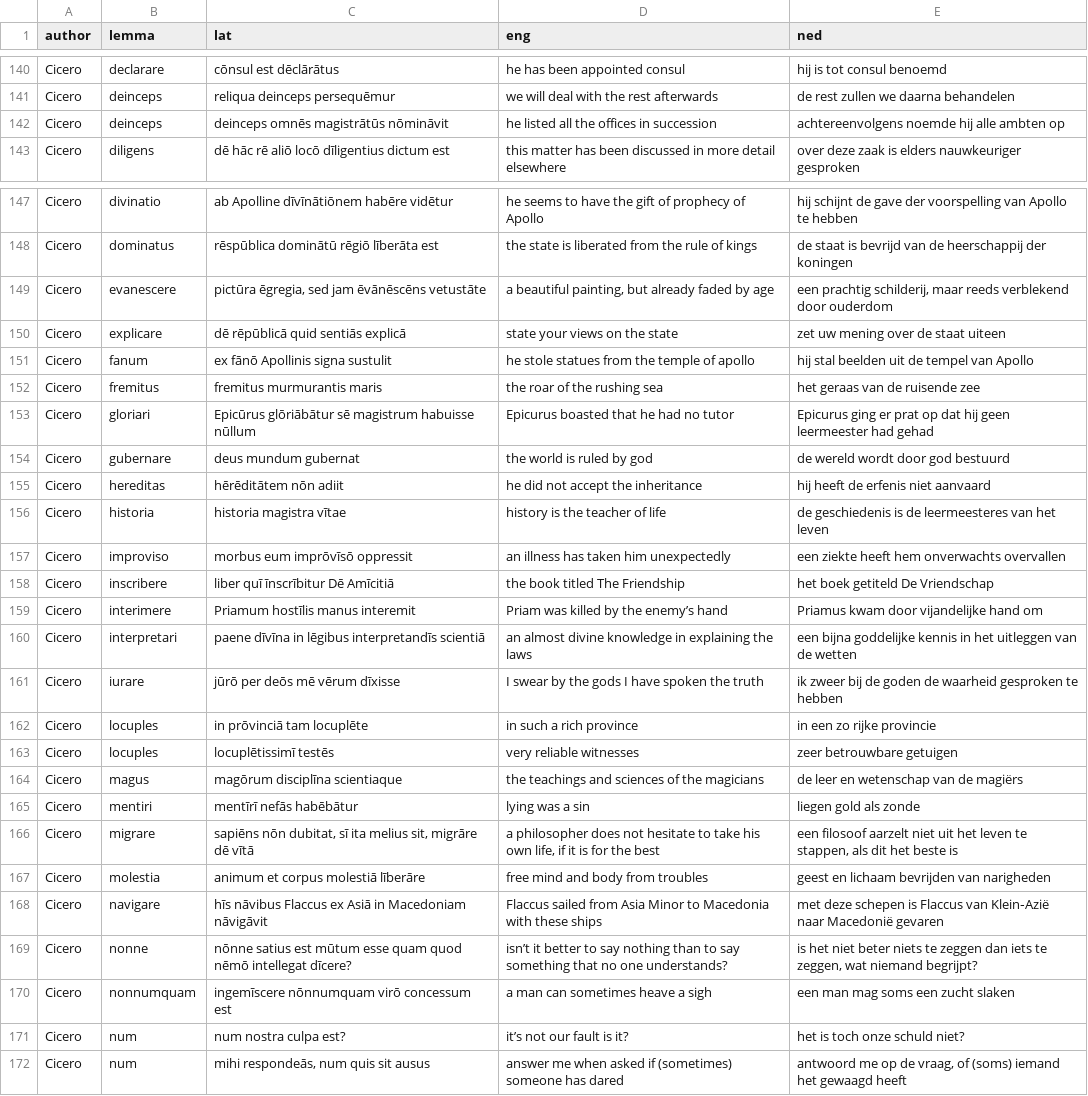
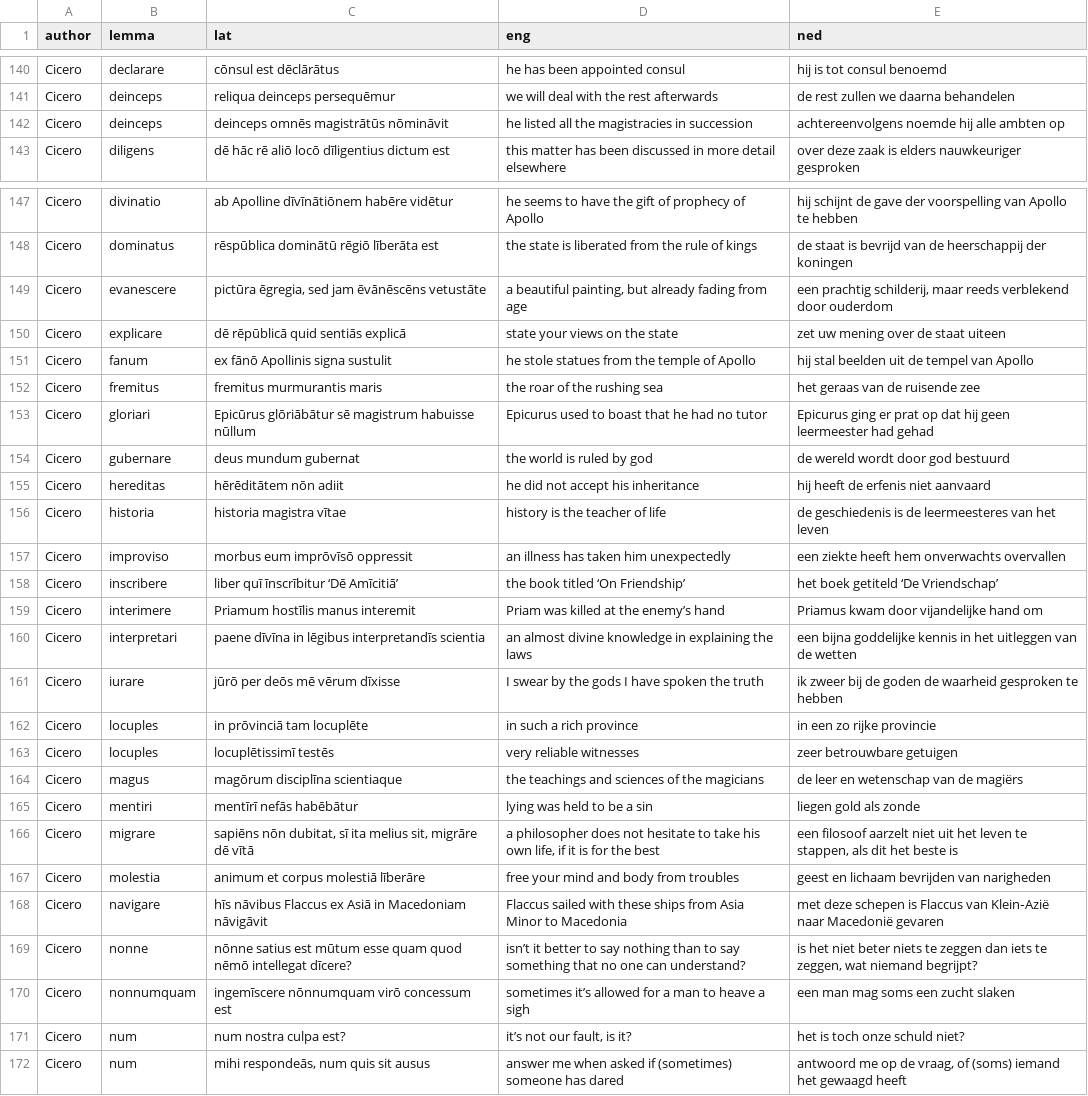
Before and after one commit to FergusJPWalsh/vocabularia, a TSV file: bwl-authors.tsv, drawn as a sheet; only a part is shown, gaps mark what is left out; the diff covers the shown part only; the diff names each change by its address in the sheet, - before the commit and + after, or states it on an @@ line.

```diff
--- a/bwl-authors.tsv
+++ b/bwl-authors.tsv
-D142 (eng): he listed all the offices in succession
+D142 (eng): he listed all the magistracies in succession
-D149 (eng): …but already faded by age
+D149 (eng): …but already fading from age
-D151 (eng): he stole statues from the temple of apollo
+D151 (eng): he stole statues from the temple of Apollo
-D153 (eng): Epicurus boasted that he had no tutor
+D153 (eng): Epicurus used to boast that he had no tutor
-D155 (eng): he did not accept the inheritance
+D155 (eng): he did not accept his inheritance
-C158 (lat): liber quī īnscrībitur Dē Amīcitiā
+C158 (lat): liber quī īnscrībitur ‘Dē Amīcitiā’
-D158 (eng): the book titled The Friendship
+D158 (eng): the book titled ‘On Friendship’
-E158 (ned): het boek getiteld De Vriendschap
+E158 (ned): het boek getiteld ‘De Vriendschap’
-D159 (eng): Priam was killed by the enemy’s hand
+D159 (eng): Priam was killed at the enemy’s hand
-C160 (lat): …lēgibus interpretandīs scientiā
+C160 (lat): …lēgibus interpretandīs scientia
-D165 (eng): lying was a sin
+D165 (eng): lying was held to be a sin
-D167 (eng): free mind and body from troubles
+D167 (eng): free your mind and body from troubles
-D168 (eng): Flaccus sailed from Asia Minor to Macedonia with these ships
+D168 (eng): Flaccus sailed with these ships from Asia Minor to Macedonia
-D169 (eng): …no one understands?
+D169 (eng): …no one can understand?
-D170 (eng): a man can sometimes heave a sigh
+D170 (eng): sometimes it’s allowed for a man to heave a sigh
-D171 (eng): it’s not our fault is it?
+D171 (eng): it’s not our fault, is it?
```
Also changed, not shown: 1 added row, 1 removed row and 29 edited cells elsewhere in this file.
